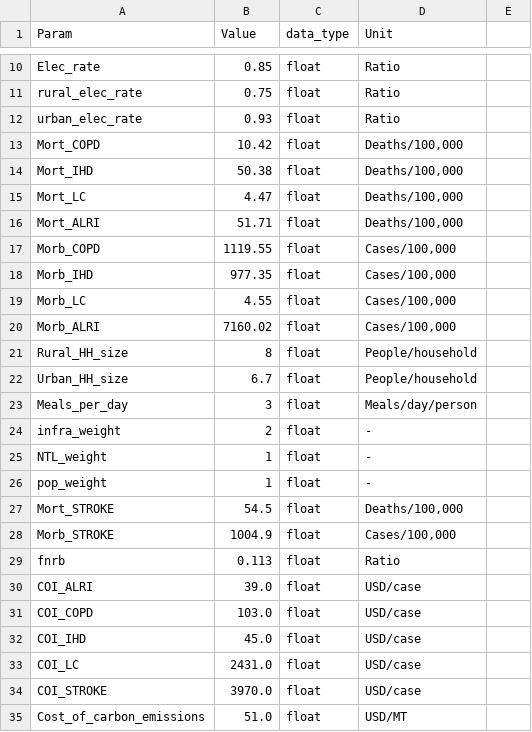
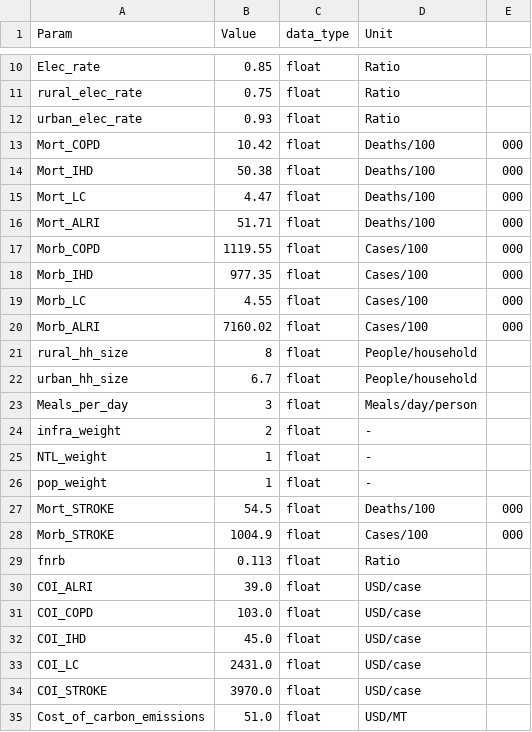
Before and after one commit to Open-Source-Spatial-Clean-Cooking-Tool/OnStove, a CSV file: example/soc_specs.csv, drawn as a sheet; only a part is shown, gaps mark what is left out.

```diff
--- a/example/soc_specs.csv
+++ b/example/soc_specs.csv
@@ -12,12 +12,12 @@ rural_elec_rate,0.75,float,Ratio
 urban_elec_rate,0.93,float,Ratio
-Mort_COPD,10.42,float,"Deaths/100,000"
-Mort_IHD,50.38,float,"Deaths/100,000"
-Mort_LC,4.47,float,"Deaths/100,000"
-Mort_ALRI,51.71,float,"Deaths/100,000"
-Morb_COPD,1119.55,float,"Cases/100,000"
-Morb_IHD,977.35,float,"Cases/100,000"
-Morb_LC,4.55,float,"Cases/100,000"
-Morb_ALRI,7160.02,float,"Cases/100,000"
-Rural_HH_size,8,float,People/household
-Urban_HH_size,6.7,float,People/household
+Mort_COPD,10.42,float,Deaths/100,000
+Mort_IHD,50.38,float,Deaths/100,000
+Mort_LC,4.47,float,Deaths/100,000
+Mort_ALRI,51.71,float,Deaths/100,000
+Morb_COPD,1119.55,float,Cases/100,000
+Morb_IHD,977.35,float,Cases/100,000
+Morb_LC,4.55,float,Cases/100,000
+Morb_ALRI,7160.02,float,Cases/100,000
+rural_hh_size,8,float,People/household
+urban_hh_size,6.7,float,People/household
 Meals_per_day,3,float,Meals/day/person
@@ -26,4 +26,4 @@ NTL_weight,1,float,-
 pop_weight,1,float,-
-Mort_STROKE,54.5,float,"Deaths/100,000"
-Morb_STROKE,1004.9,float,"Cases/100,000"
+Mort_STROKE,54.5,float,Deaths/100,000
+Morb_STROKE,1004.9,float,Cases/100,000
 fnrb,0.113,float,Ratio
```
Also changed, not shown: 4 other files.
